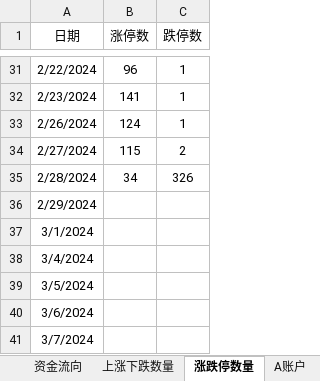
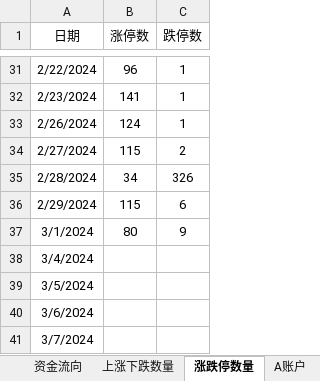
Before and after one commit to Ruffia/Trade, an Excel workbook: 2024-Investment.xlsx, sheet 涨跌停数量, drawn as a sheet; only a part is shown, gaps mark what is left out; values as stored, in another font and other column widths than the file's, no borders; charts and pictures not drawn; the diff names each change by its address in the sheet, - before the commit and + after, or states it on an @@ line.

```diff
--- a/2024-Investment.xlsx (sheet 涨跌停数量)
+++ b/2024-Investment.xlsx (sheet 涨跌停数量)
-B36 (涨停数): (empty)
+B36 (涨停数): 115
-C36 (跌停数): (empty)
+C36 (跌停数): 6
-B37 (涨停数): (empty)
+B37 (涨停数): 80
-C37 (跌停数): (empty)
+C37 (跌停数): 9
```
Also changed, not shown: sheet A账户, sheet 资金流向, sheet 上涨下跌数量, sheet A复盘, sheet 期货, sheet 股指及成交量, charts or pictures.
